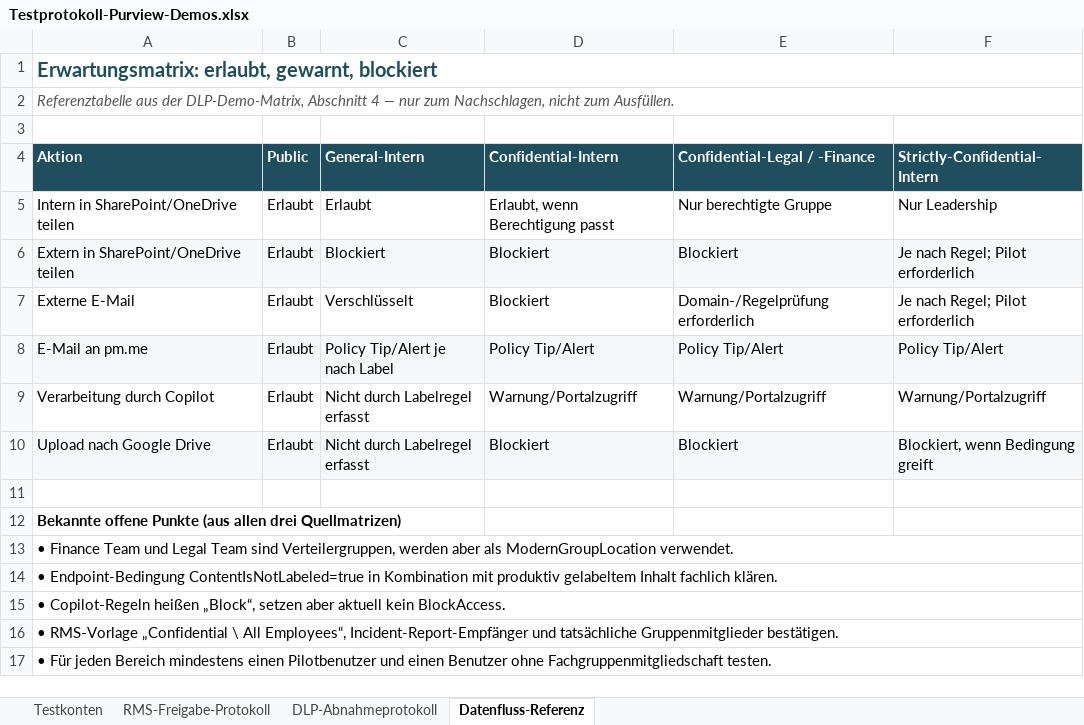
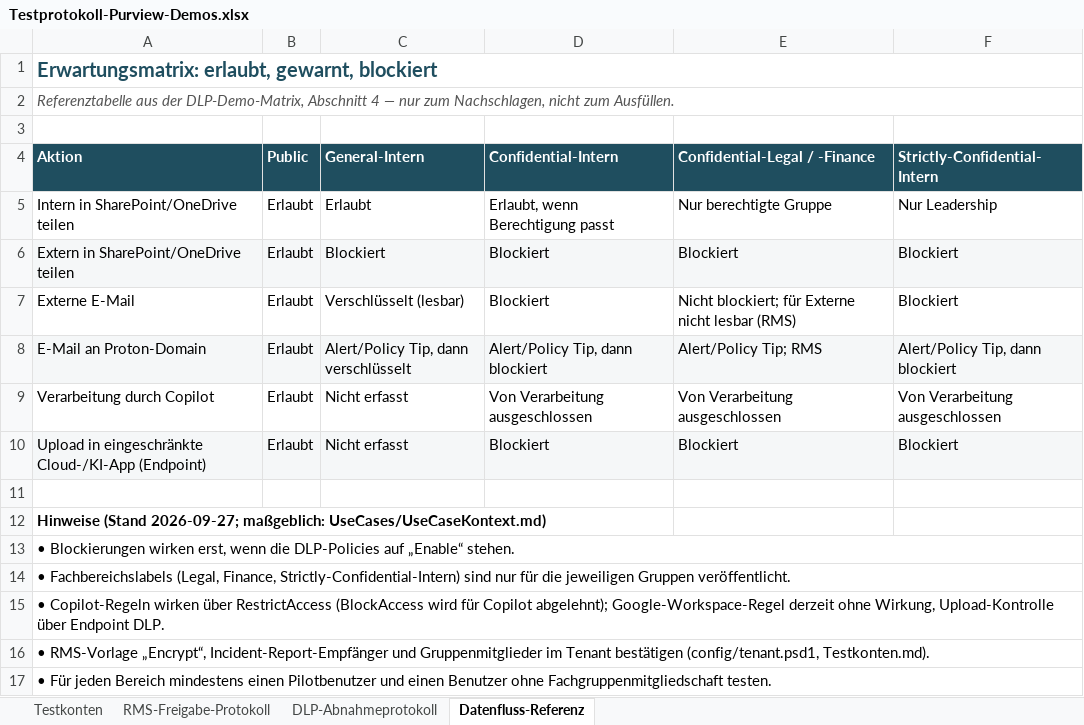
Before and after one commit to WeissiEfficiency/Purview, an Excel workbook: Demo Dokumente/Testprotokoll-Purview-Demos.xlsx, sheet Datenfluss-Referenz, drawn as a sheet; values as stored, in another font and other column widths than the file's, no borders; removed rows and columns are numbered as before the commit, all else as after; the diff names each change by its address in the sheet, - before the commit and + after, or states it on an @@ line.

```diff
--- a/Demo Dokumente/Testprotokoll-Purview-Demos.xlsx (sheet Datenfluss-Referenz)
+++ b/Demo Dokumente/Testprotokoll-Purview-Demos.xlsx (sheet Datenfluss-Referenz)
-F6:F7 (Strictly-Confidential-Intern): Je nach Regel; Pilot erforderlich
+F6:F7 (Strictly-Confidential-Intern): Blockiert
-C7 (General-Intern): Verschlüsselt
+C7 (General-Intern): Verschlüsselt (lesbar)
-E7 (Confidential-Legal / -Finance): Domain-/Regelprüfung erforderlich
+E7 (Confidential-Legal / -Finance): Nicht blockiert; für Externe nicht lesbar (RMS)
-row 8: E-Mail an pm.me | Erlaubt | Policy Tip/Alert je nach Label | Policy Tip/Alert | Policy Tip/Alert | Policy Tip/Alert
+row 8: E-Mail an Proton-Domain | Erlaubt | Alert/Policy Tip, dann verschlüsselt | Alert/Policy Tip, dann blockiert | Alert/Policy Tip; RMS | Alert/Policy Tip, dann blockiert
-C9:C10 (General-Intern): Nicht durch Labelregel erfasst
+C9:C10 (General-Intern): Nicht erfasst
-D9 (Confidential-Intern): Warnung/Portalzugriff
+D9 (Confidential-Intern): Von Verarbeitung ausgeschlossen
-E9 (Confidential-Legal / -Finance): Warnung/Portalzugriff
+E9 (Confidential-Legal / -Finance): Von Verarbeitung ausgeschlossen
-F9 (Strictly-Confidential-Intern): Warnung/Portalzugriff
+F9 (Strictly-Confidential-Intern): Von Verarbeitung ausgeschlossen
-A10 (Aktion): Upload nach Google Drive
+A10 (Aktion): Upload in eingeschränkte Cloud-/KI-App (Endpoint)
-F10 (Strictly-Confidential-Intern): Blockiert, wenn Bedingung greift
+F10 (Strictly-Confidential-Intern): Blockiert
-A12 (Aktion): Bekannte offene Punkte (aus allen drei Quellmatrizen)
+A12 (Aktion): Hinweise (Stand 2026-09-27; maßgeblich: UseCases/UseCaseKontext.md)
-A13 (Aktion): • Finance Team und Legal Team sind Verteilergruppen, werden aber als ModernGroupLocation verwendet.
+A13 (Aktion): • Blockierungen wirken erst, wenn die DLP-Policies auf „Enable“ stehen.
-A14 (Aktion): • Endpoint-Bedingung ContentIsNotLabeled=true in Kombination mit produktiv gelabeltem Inhalt fachlich klären.
+A14 (Aktion): • Fachbereichslabels (Legal, Finance, Strictly-Confidential-Intern) sind nur für die jeweiligen Gruppen veröffentlicht.
-A15 (Aktion): • Copilot-Regeln heißen „Block“, setzen aber aktuell kein BlockAccess.
+A15 (Aktion): • Copilot-Regeln wirken über RestrictAccess (BlockAccess wird für Copilot abgelehnt); Google-Workspace-Regel derzeit ohne Wirkung, Upload-Kontrolle über Endpoint DLP.
-A16 (Aktion): • RMS-Vorlage „Confidential \ All Employees“, Incident-Report-Empfänger und tatsächliche Gruppenmitglieder bestätigen.
+A16 (Aktion): • RMS-Vorlage „Encrypt“, Incident-Report-Empfänger und Gruppenmitglieder im Tenant bestätigen (config/tenant.psd1, Testkonten.md).
```
Also changed, not shown: sheet DLP-Abnahmeprotokoll, sheet RMS-Freigabe-Protokoll, sheet Testkonten, 22 other files.
